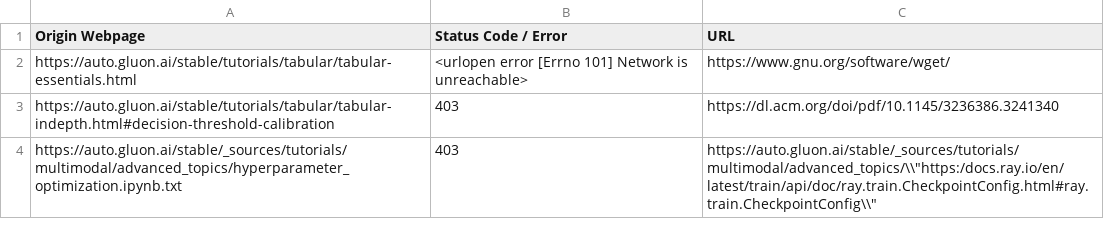
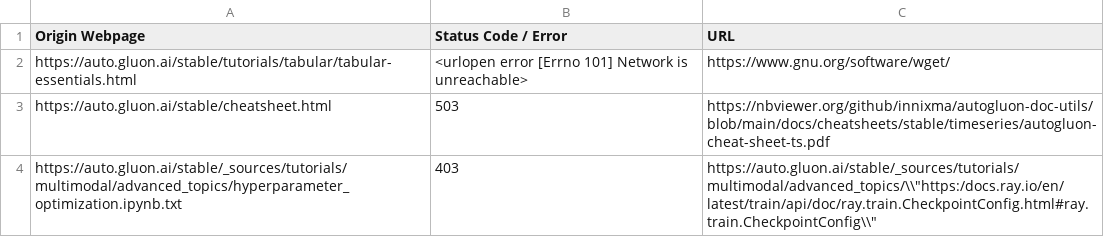
Before and after one commit to autogluon/autogluon-brokenlinks, a CSV file: Broken Links Stable.csv, drawn as a sheet.

```diff
--- a/Broken Links Stable.csv
+++ b/Broken Links Stable.csv
@@ -2,3 +2,3 @@ Origin Webpage,Status Code / Error,URL
 https://auto.gluon.ai/stable/tutorials/tabular/tabular-essentials.html ,<urlopen error [Errno 101] Network is unreachable>,https://www.gnu.org/software/wget/
-https://auto.gluon.ai/stable/tutorials/tabular/tabular-indepth.html#decision-threshold-calibration ,403,https://dl.acm.org/doi/pdf/10.1145/3236386.3241340
+https://auto.gluon.ai/stable/cheatsheet.html ,503,https://nbviewer.org/github/innixma/autogluon-doc-utils/blob/main/docs/cheatsheets/stable/timeseries/autogluon-cheat-sheet-ts.pdf
 https://auto.gluon.ai/stable/_sources/tutorials/multimodal/advanced_topics/hyperparameter_optimization.ipynb.txt ,403,"https://auto.gluon.ai/stable/_sources/tutorials/multimodal/advanced_topics/\\""https:/docs.ray.io/en/latest/train/api/doc/ray.train.CheckpointConfig.html#ray.train.CheckpointConfig\\"""
```
Also changed, not shown: Broken Links Dev.csv.
